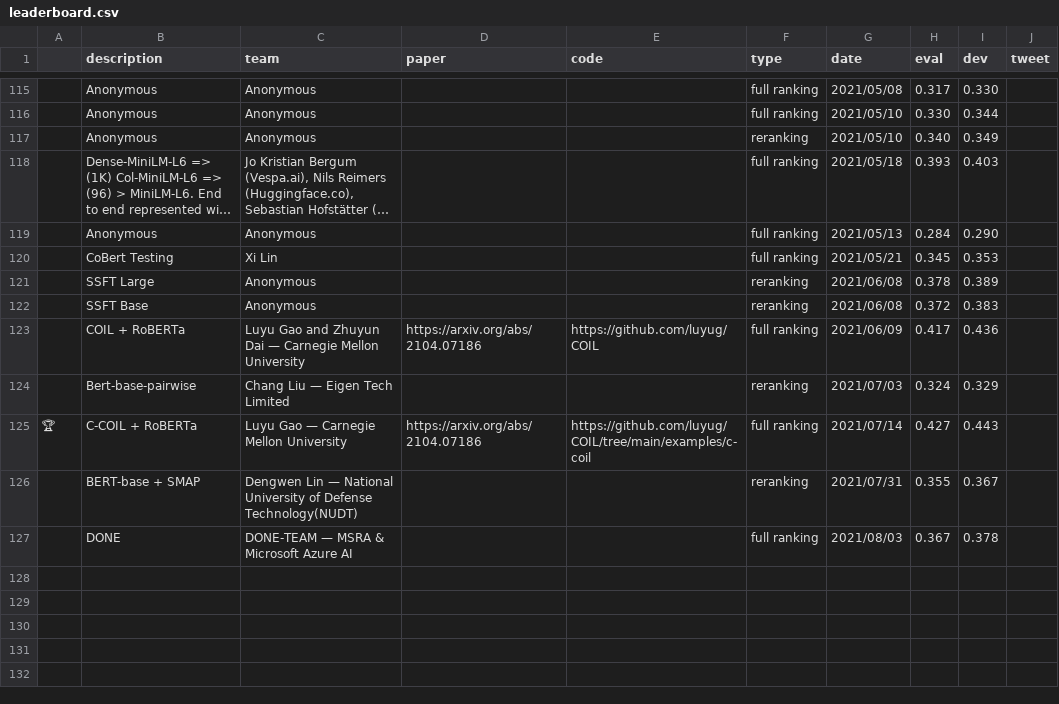
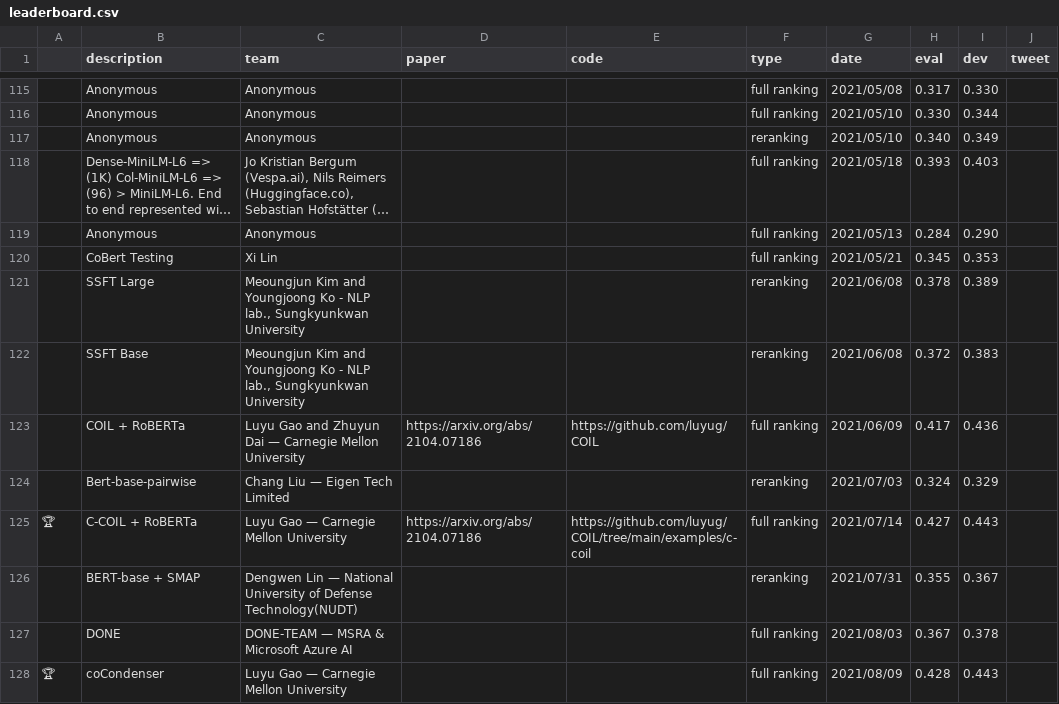
Before and after one commit to microsoft/MSMARCO-Passage-Ranking-Submissions, a CSV file: leaderboard/leaderboard.csv, drawn as a sheet; only a part is shown, gaps mark what is left out; long unchanged cells end in ….

Commit message:
Update leaderboard.csv

```diff
--- a/leaderboard/leaderboard.csv
+++ b/leaderboard/leaderboard.csv
@@ -120,4 +120,4 @@
 ,"CoBert Testing","Xi Lin",,,full ranking,2021/05/21,0.345,0.353,
-,"SSFT Large","Anonymous",,,reranking,2021/06/08,0.378,0.389,
-,"SSFT Base","Anonymous",,,reranking,2021/06/08,0.372,0.383,
+,"SSFT Large","Meoungjun Kim and Youngjoong Ko - NLP lab., Sungkyunkwan University",,,reranking,2021/06/08,0.378,0.389,
+,"SSFT Base","Meoungjun Kim and Youngjoong Ko - NLP lab., Sungkyunkwan University",,,reranking,2021/06/08,0.372,0.383,
 ,"COIL + RoBERTa","Luyu Gao and Zhuyun Dai — Carnegie Mellon University",https://arxiv.org/abs/2104.07186,https://github.com/luyug/COIL,full ranking,2021/06/09,0.417,0.436,
@@ -127 +127,2 @@
 ,"DONE","DONE-TEAM — MSRA & Microsoft Azure AI",,,full ranking,2021/08/03,0.367,0.378,
+🏆,"coCondenser","Luyu Gao — Carnegie Mellon University",,,full ranking,2021/08/09,0.428,0.443,
```
